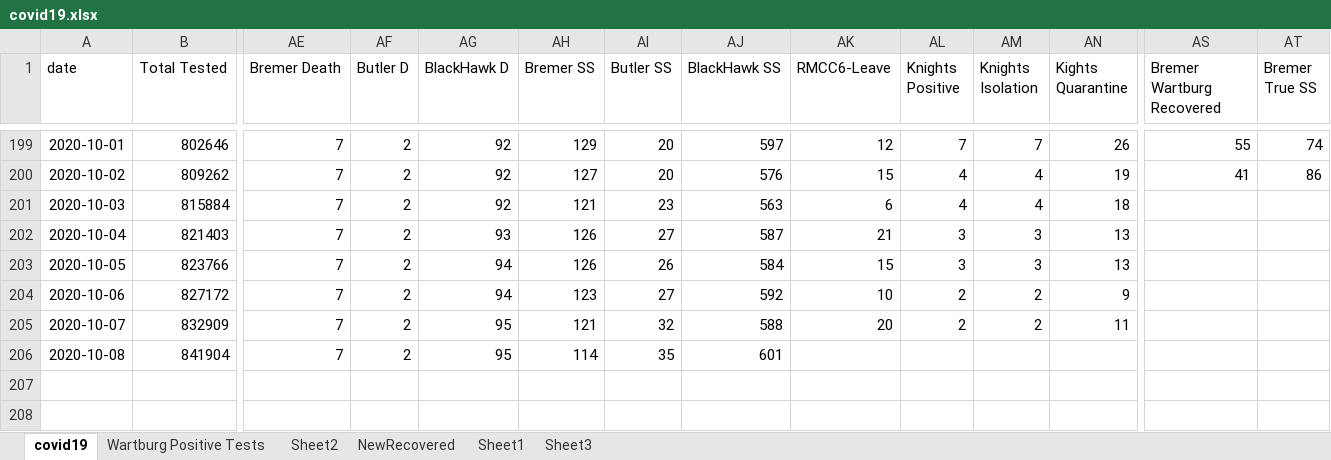
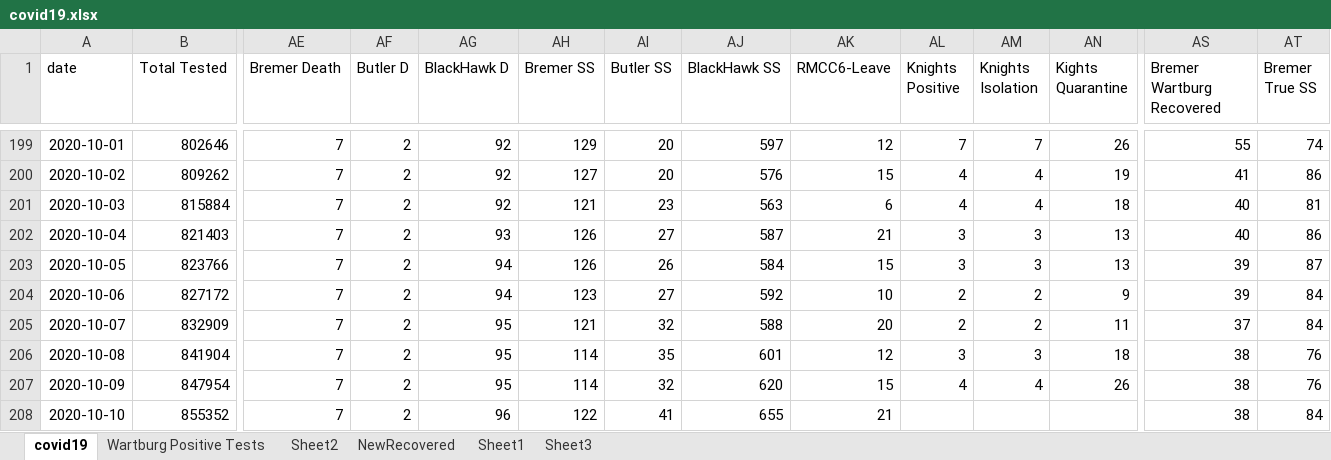
Before and after one commit to mbirgen/COVID19, an Excel workbook: covid19.xlsx, sheet covid19, drawn as a sheet; only a part is shown, gaps mark what is left out; values as stored, in another font and other column widths than the file's, no borders; rows hold the shown columns only; the diff names each change by its address in the sheet, - before the commit and + after, or states it on an @@ line.

Commit message:
10/10/20on Data

```diff
--- a/covid19.xlsx (sheet covid19)
+++ b/covid19.xlsx (sheet covid19)
-AS201:AS202 (Bremer Wartburg Recovered): (empty)
+AS201:AS202 (Bremer Wartburg Recovered): 40
-AT201 (Bremer True SS): (empty)
+AT201 (Bremer True SS): 81
-AT202 (Bremer True SS): (empty)
+AT202 (Bremer True SS): 86
-AS203:AS204 (Bremer Wartburg Recovered): (empty)
+AS203:AS204 (Bremer Wartburg Recovered): 39
-AT203 (Bremer True SS): (empty)
+AT203 (Bremer True SS): 87
-AT204:AT205 (Bremer True SS): (empty)
+AT204:AT205 (Bremer True SS): 84
-AS205 (Bremer Wartburg Recovered): (empty)
+AS205 (Bremer Wartburg Recovered): 37
-AK206 (RMCC6-Leave): (empty)
+AK206 (RMCC6-Leave): 12
-AL206 (Knights Positive): (empty)
+AL206 (Knights Positive): 3
-AM206 (Knights Isolation): (empty)
+AM206 (Knights Isolation): 3
-AN206 (Kights Quarantine): (empty)
+AN206 (Kights Quarantine): 18
-AS206 (Bremer Wartburg Recovered): (empty)
+AS206 (Bremer Wartburg Recovered): 38
-AT206 (Bremer True SS): (empty)
+AT206 (Bremer True SS): 76
+row 207: 2020-10-09 | 847954 | 7 | 2 | 95 | 114 | 32 | 620 | 15 | 4 | 4 | 26 | 38 | 76
+row 208: 2020-10-10 | 855352 | 7 | 2 | 96 | 122 | 41 | 655 | 21 |  |  |  | 38 | 84
```
Also changed, not shown: sheet Wartburg Positive Tests, formulas that keep their value, 16 other files.
